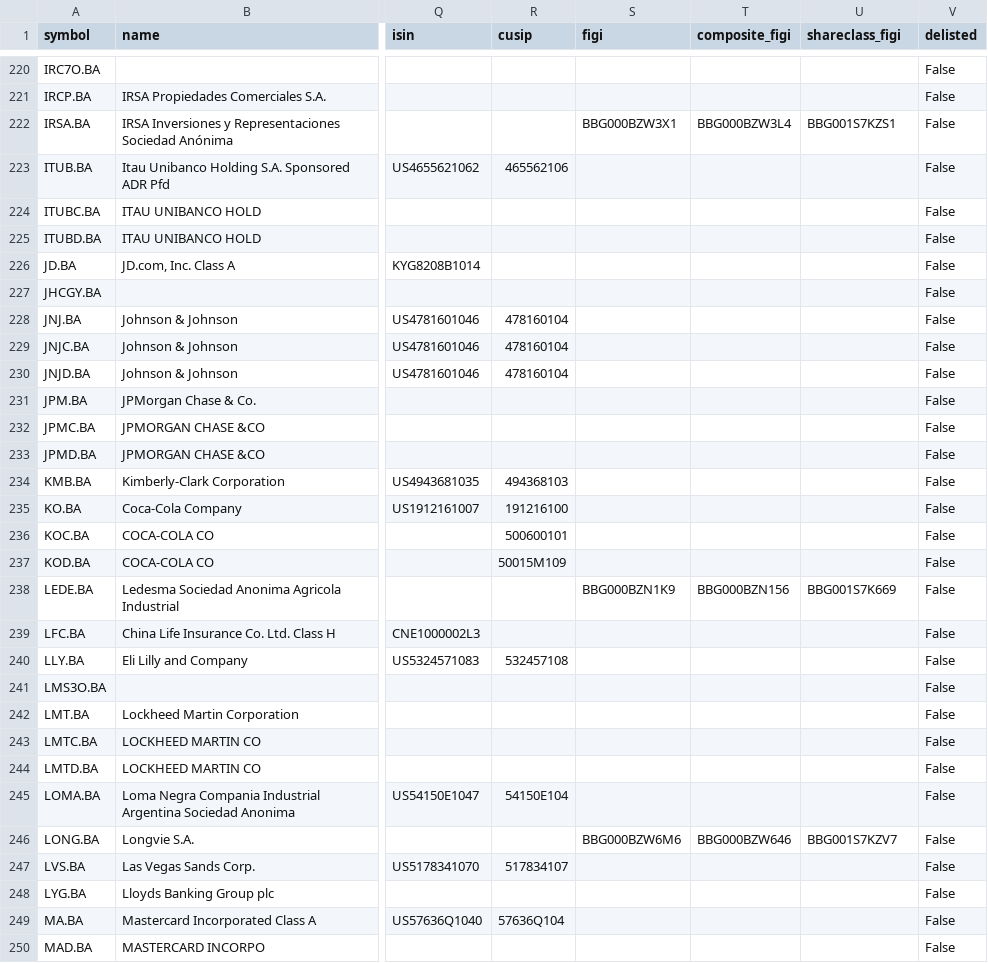
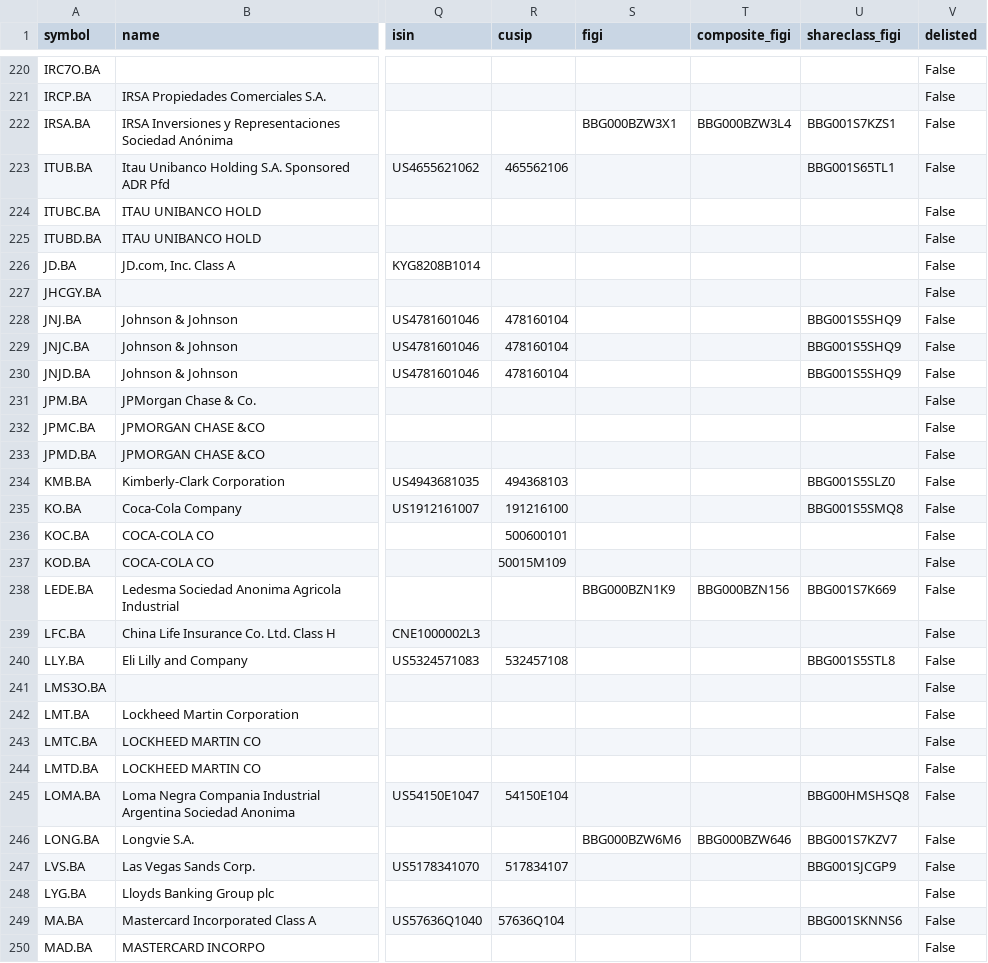
Before and after one commit to JerBouma/FinanceDatabase, a CSV file: database/equities/BUE.csv, drawn as a sheet; only a part is shown, gaps mark what is left out; the diff covers the shown part only; the diff names each change by its address in the sheet, - before the commit and + after, or states it on an @@ line.

```diff
--- a/database/equities/BUE.csv
+++ b/database/equities/BUE.csv
-U223 (shareclass_figi): (empty)
+U223 (shareclass_figi): BBG001S65TL1
-U228:U230 (shareclass_figi): (empty)
+U228:U230 (shareclass_figi): BBG001S5SHQ9
-U234 (shareclass_figi): (empty)
+U234 (shareclass_figi): BBG001S5SLZ0
-U235 (shareclass_figi): (empty)
+U235 (shareclass_figi): BBG001S5SMQ8
-U240 (shareclass_figi): (empty)
+U240 (shareclass_figi): BBG001S5STL8
-U245 (shareclass_figi): (empty)
+U245 (shareclass_figi): BBG00HMSHSQ8
-U247 (shareclass_figi): (empty)
+U247 (shareclass_figi): BBG001SJCGP9
-U249 (shareclass_figi): (empty)
+U249 (shareclass_figi): BBG001SKNNS6
```
Also changed, not shown: 120 edited cells elsewhere in this file, database/equities/EBS.csv, database/equities/HAN.csv, 53 other files.
